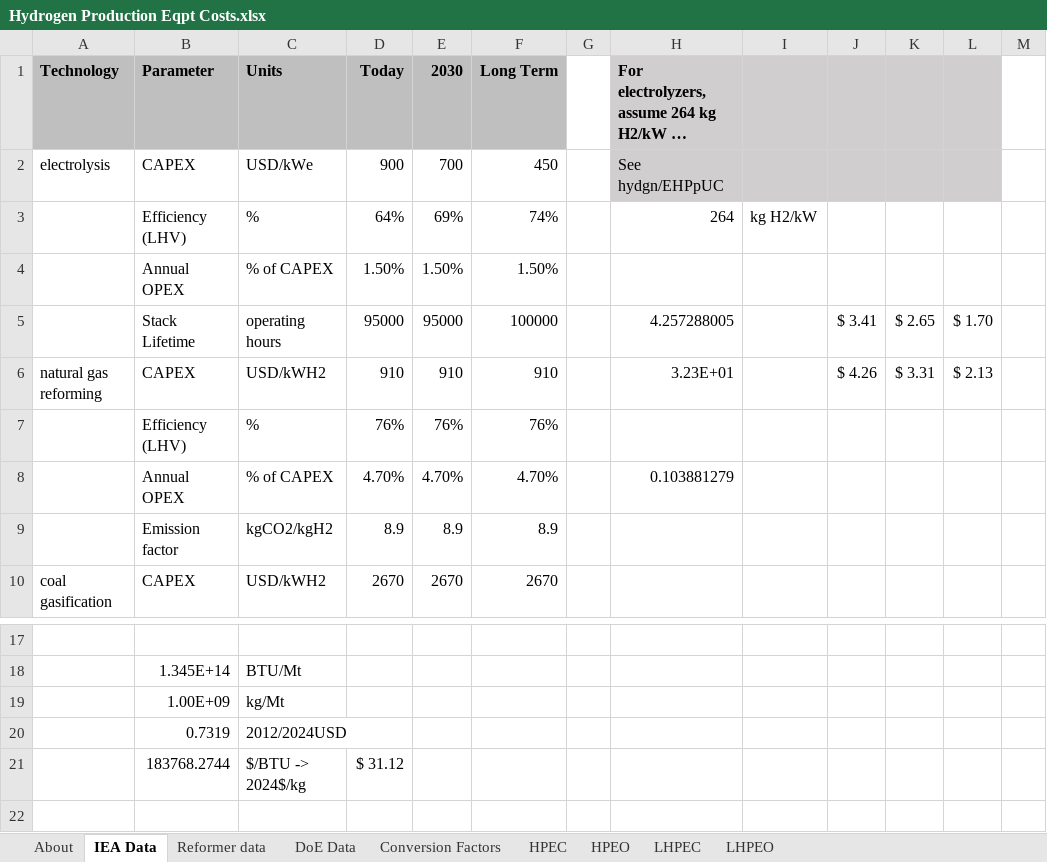
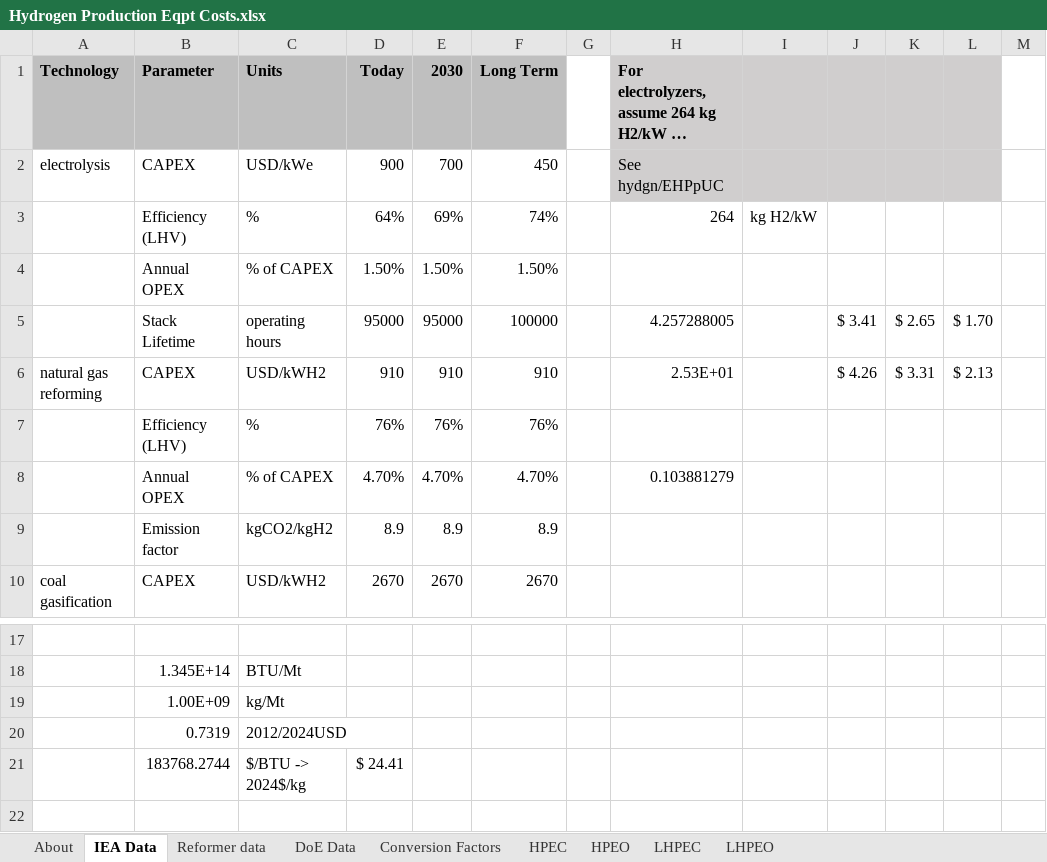
Before and after one commit to EnergyInnovation/eps-us, an Excel workbook: InputData/hydgn/HPEC/Hydrogen Production Eqpt Costs.xlsx, sheet IEA Data, drawn as a sheet; only a part is shown, gaps mark what is left out; long unchanged cells end in …; values as stored, in another font and other column widths than the file's, no borders; the diff names each change by its address in the sheet, - before the commit and + after, or states it on an @@ line.

```diff
--- a/InputData/hydgn/HPEC/Hydrogen Production Eqpt Costs.xlsx (sheet IEA Data)
+++ b/InputData/hydgn/HPEC/Hydrogen Production Eqpt Costs.xlsx (sheet IEA Data)
-H6: 3.23E+01
+H6: 2.53E+01
-D21 (Today): $ 31.12
+D21 (Today): $ 24.41
```
Also changed, not shown: sheet DoE Data, sheet HPEO, sheet HPEC, 2 other files.
